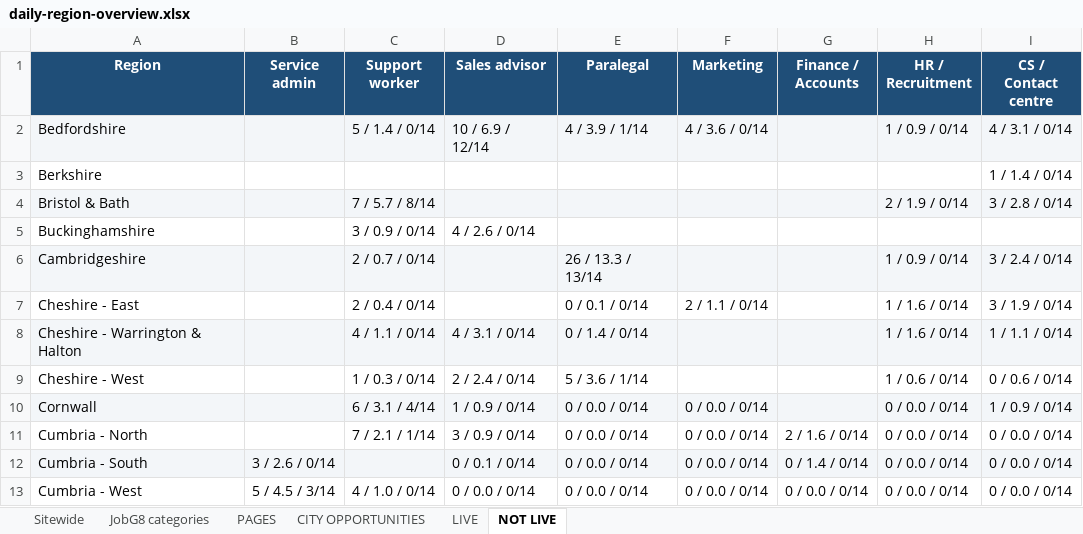
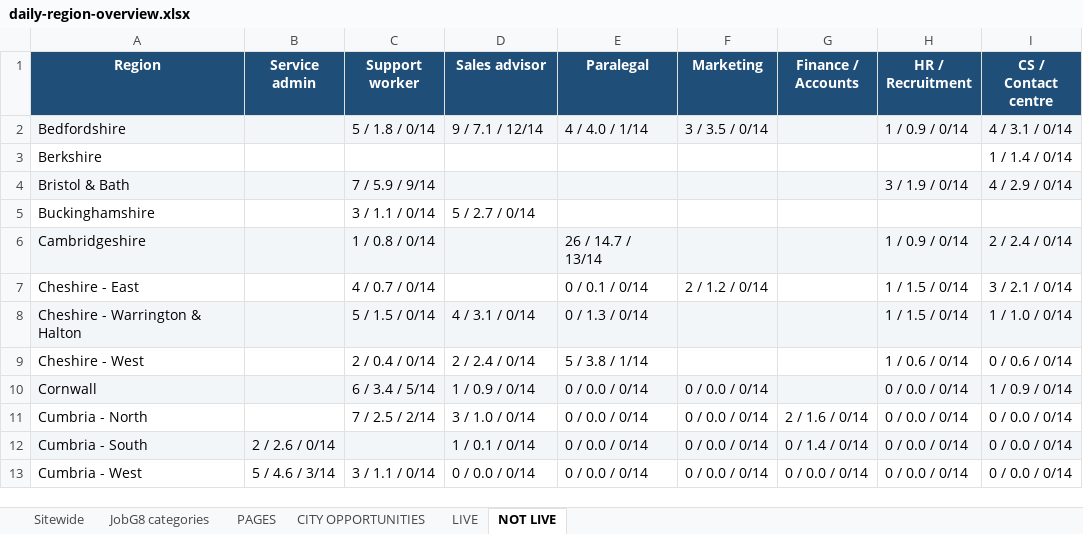
Before and after one commit to Jopa10/ontapjobsearch.com, an Excel workbook: pipeline/reports-daily/daily-region-overview.xlsx, sheet NOT LIVE, drawn as a sheet; only a part is shown; values as stored, in another font and other column widths than the file's, no borders; the diff covers the shown part only; the diff names each change by its address in the sheet, - before the commit and + after, or states it on an @@ line.

```diff
--- a/pipeline/reports-daily/daily-region-overview.xlsx (sheet NOT LIVE)
+++ b/pipeline/reports-daily/daily-region-overview.xlsx (sheet NOT LIVE)
-C2 (Support worker): 5 / 1.4 / 0/14
+C2 (Support worker): 5 / 1.8 / 0/14
-D2 (Sales advisor): 10 / 6.9 / 12/14
+D2 (Sales advisor): 9 / 7.1 / 12/14
-E2 (Paralegal): 4 / 3.9 / 1/14
+E2 (Paralegal): 4 / 4.0 / 1/14
-F2 (Marketing): 4 / 3.6 / 0/14
+F2 (Marketing): 3 / 3.5 / 0/14
-C4 (Support worker): 7 / 5.7 / 8/14
+C4 (Support worker): 7 / 5.9 / 9/14
-H4 (HR / Recruitment): 2 / 1.9 / 0/14
+H4 (HR / Recruitment): 3 / 1.9 / 0/14
-I4 (CS / Contact centre): 3 / 2.8 / 0/14
+I4 (CS / Contact centre): 4 / 2.9 / 0/14
-C5 (Support worker): 3 / 0.9 / 0/14
+C5 (Support worker): 3 / 1.1 / 0/14
-D5 (Sales advisor): 4 / 2.6 / 0/14
+D5 (Sales advisor): 5 / 2.7 / 0/14
-C6 (Support worker): 2 / 0.7 / 0/14
+C6 (Support worker): 1 / 0.8 / 0/14
-E6 (Paralegal): 26 / 13.3 / 13/14
+E6 (Paralegal): 26 / 14.7 / 13/14
-I6 (CS / Contact centre): 3 / 2.4 / 0/14
+I6 (CS / Contact centre): 2 / 2.4 / 0/14
-C7 (Support worker): 2 / 0.4 / 0/14
+C7 (Support worker): 4 / 0.7 / 0/14
-F7 (Marketing): 2 / 1.1 / 0/14
+F7 (Marketing): 2 / 1.2 / 0/14
-H7:H8 (HR / Recruitment): 1 / 1.6 / 0/14
+H7:H8 (HR / Recruitment): 1 / 1.5 / 0/14
-I7 (CS / Contact centre): 3 / 1.9 / 0/14
+I7 (CS / Contact centre): 3 / 2.1 / 0/14
-C8 (Support worker): 4 / 1.1 / 0/14
+C8 (Support worker): 5 / 1.5 / 0/14
-E8 (Paralegal): 0 / 1.4 / 0/14
+E8 (Paralegal): 0 / 1.3 / 0/14
-I8 (CS / Contact centre): 1 / 1.1 / 0/14
+I8 (CS / Contact centre): 1 / 1.0 / 0/14
-C9 (Support worker): 1 / 0.3 / 0/14
+C9 (Support worker): 2 / 0.4 / 0/14
-E9 (Paralegal): 5 / 3.6 / 1/14
+E9 (Paralegal): 5 / 3.8 / 1/14
-C10 (Support worker): 6 / 3.1 / 4/14
+C10 (Support worker): 6 / 3.4 / 5/14
-C11 (Support worker): 7 / 2.1 / 1/14
+C11 (Support worker): 7 / 2.5 / 2/14
-D11 (Sales advisor): 3 / 0.9 / 0/14
+D11 (Sales advisor): 3 / 1.0 / 0/14
-B12 (Service admin): 3 / 2.6 / 0/14
+B12 (Service admin): 2 / 2.6 / 0/14
-D12 (Sales advisor): 0 / 0.1 / 0/14
+D12 (Sales advisor): 1 / 0.1 / 0/14
-B13 (Service admin): 5 / 4.5 / 3/14
+B13 (Service admin): 5 / 4.6 / 3/14
-C13 (Support worker): 4 / 1.0 / 0/14
+C13 (Support worker): 3 / 1.1 / 0/14
```
Also changed, not shown: 166 edited cells elsewhere in this sheet, sheet CITY OPPORTUNITIES, sheet PAGES, sheet LIVE, sheet JobG8 categories, sheet Sitewide, 2 other files.
